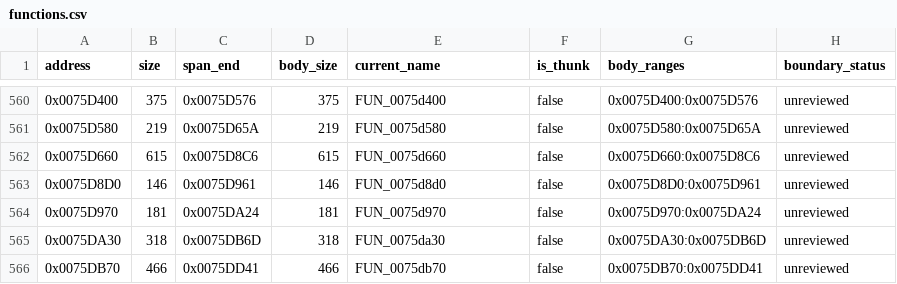
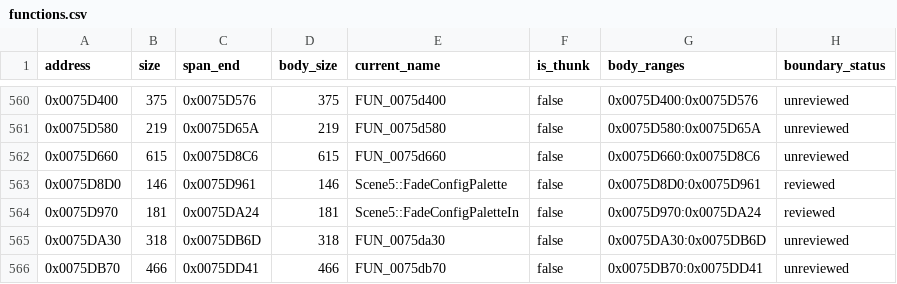
Before and after one commit to N0zoM1z0/Eternal-Fighter-Zero, a CSV file: config/functions.csv, drawn as a sheet; only a part is shown, gaps mark what is left out.

```diff
--- a/config/functions.csv
+++ b/config/functions.csv
@@ -562,4 +562,4 @@ address,size,span_end,body_size,current_name,is_thunk,body_ranges,boundary_statu
 0x0075D660,615,0x0075D8C6,615,FUN_0075d660,false,0x0075D660:0x0075D8C6,unreviewed
-0x0075D8D0,146,0x0075D961,146,FUN_0075d8d0,false,0x0075D8D0:0x0075D961,unreviewed
-0x0075D970,181,0x0075DA24,181,FUN_0075d970,false,0x0075D970:0x0075DA24,unreviewed
+0x0075D8D0,146,0x0075D961,146,Scene5::FadeConfigPalette,false,0x0075D8D0:0x0075D961,reviewed
+0x0075D970,181,0x0075DA24,181,Scene5::FadeConfigPaletteIn,false,0x0075D970:0x0075DA24,reviewed
 0x0075DA30,318,0x0075DB6D,318,FUN_0075da30,false,0x0075DA30:0x0075DB6D,unreviewed
```
Also changed, not shown: config/function-boundaries.csv, config/function-origins.csv, 8 other files.
